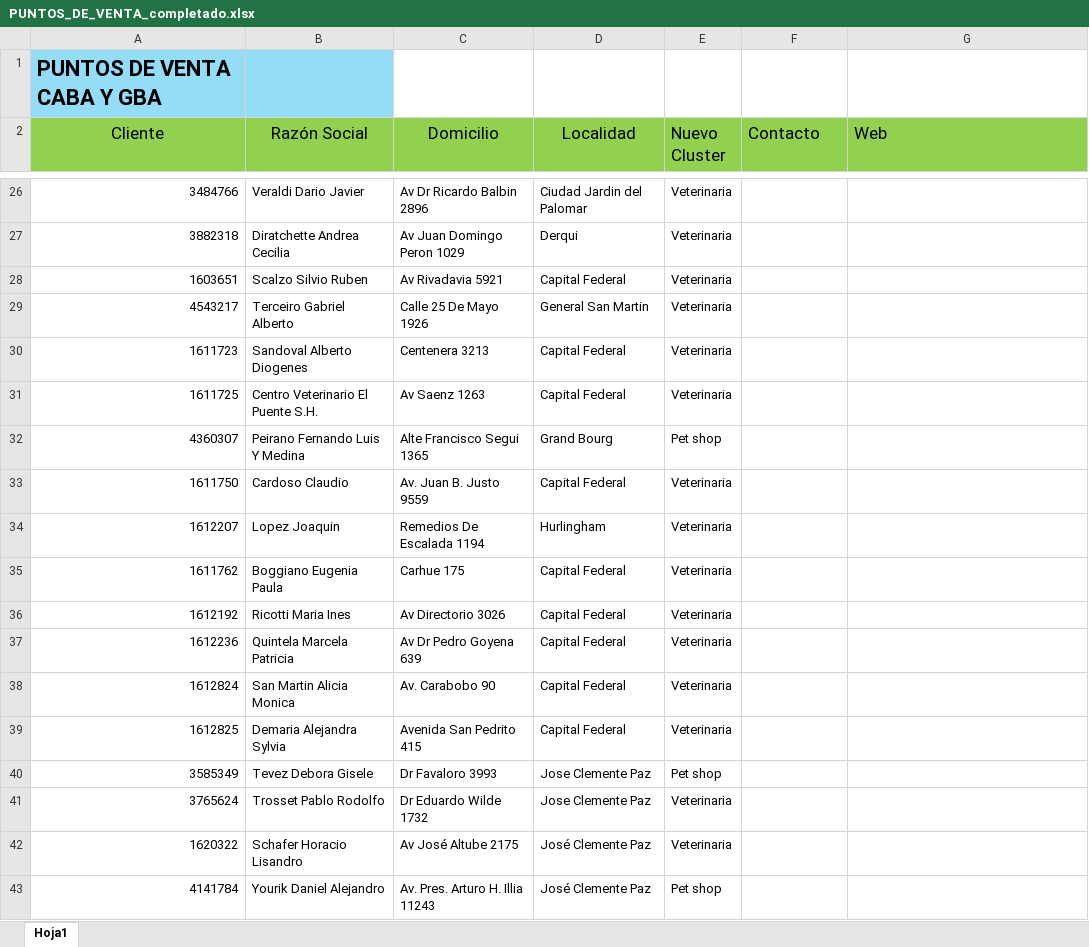
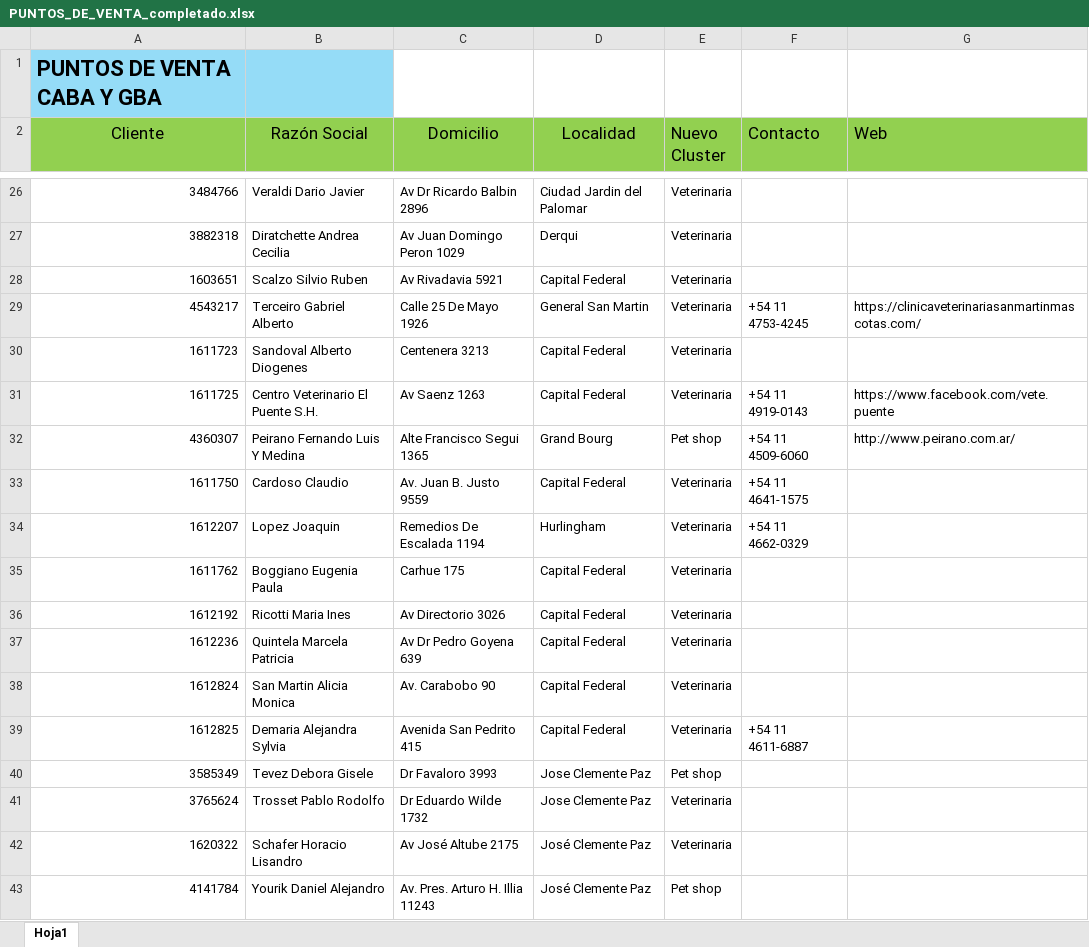
Before and after one commit to facucasalanguida-dotcom/web.proyecto.vivienda, an Excel workbook: PUNTOS_DE_VENTA_completado.xlsx, sheet Hoja1, drawn as a sheet; only a part is shown, gaps mark what is left out; values as stored, in another font and other column widths than the file's, no borders; the diff covers the shown part only; the diff names each change by its address in the sheet, - before the commit and + after, or states it on an @@ line.

```diff
--- a/PUNTOS_DE_VENTA_completado.xlsx (sheet Hoja1)
+++ b/PUNTOS_DE_VENTA_completado.xlsx (sheet Hoja1)
-F29 (Contacto): (empty)
+F29 (Contacto): +54 11 4753-4245
-G29 (Web): (empty)
+G29 (Web): https://clinicaveterinariasanmartinmascotas.com/
-F31 (Contacto): (empty)
+F31 (Contacto): +54 11 4919-0143
-G31 (Web): (empty)
+G31 (Web): https://www.facebook.com/vete.puente
-F32 (Contacto): (empty)
+F32 (Contacto): +54 11 4509-6060
-G32 (Web): (empty)
+G32 (Web): http://www.peirano.com.ar/
-F33 (Contacto): (empty)
+F33 (Contacto): +54 11 4641-1575
-F34 (Contacto): (empty)
+F34 (Contacto): +54 11 4662-0329
-F39 (Contacto): (empty)
+F39 (Contacto): +54 11 4611-6887
```
Also changed, not shown: 32 edited cells elsewhere in this sheet, 1 other file.
